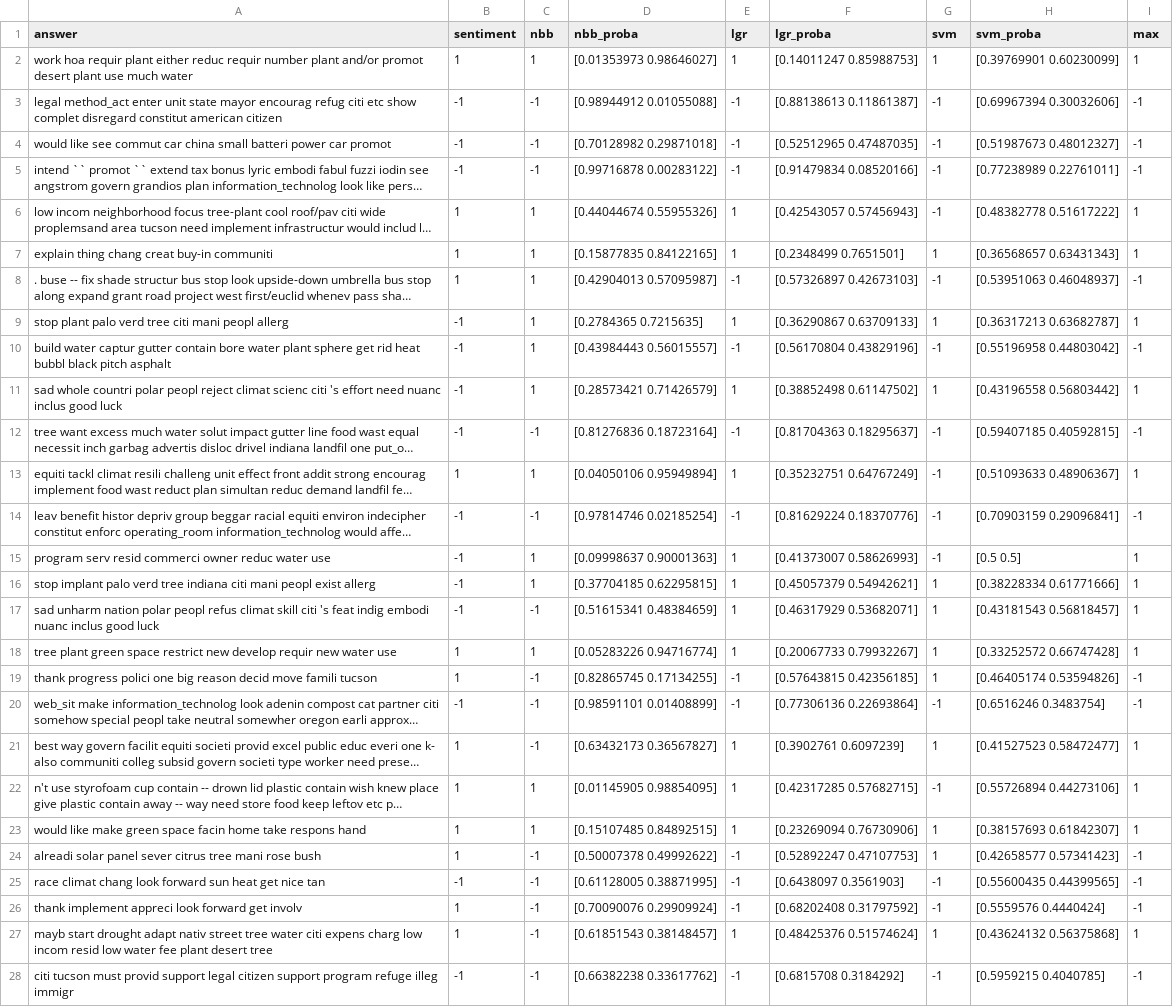
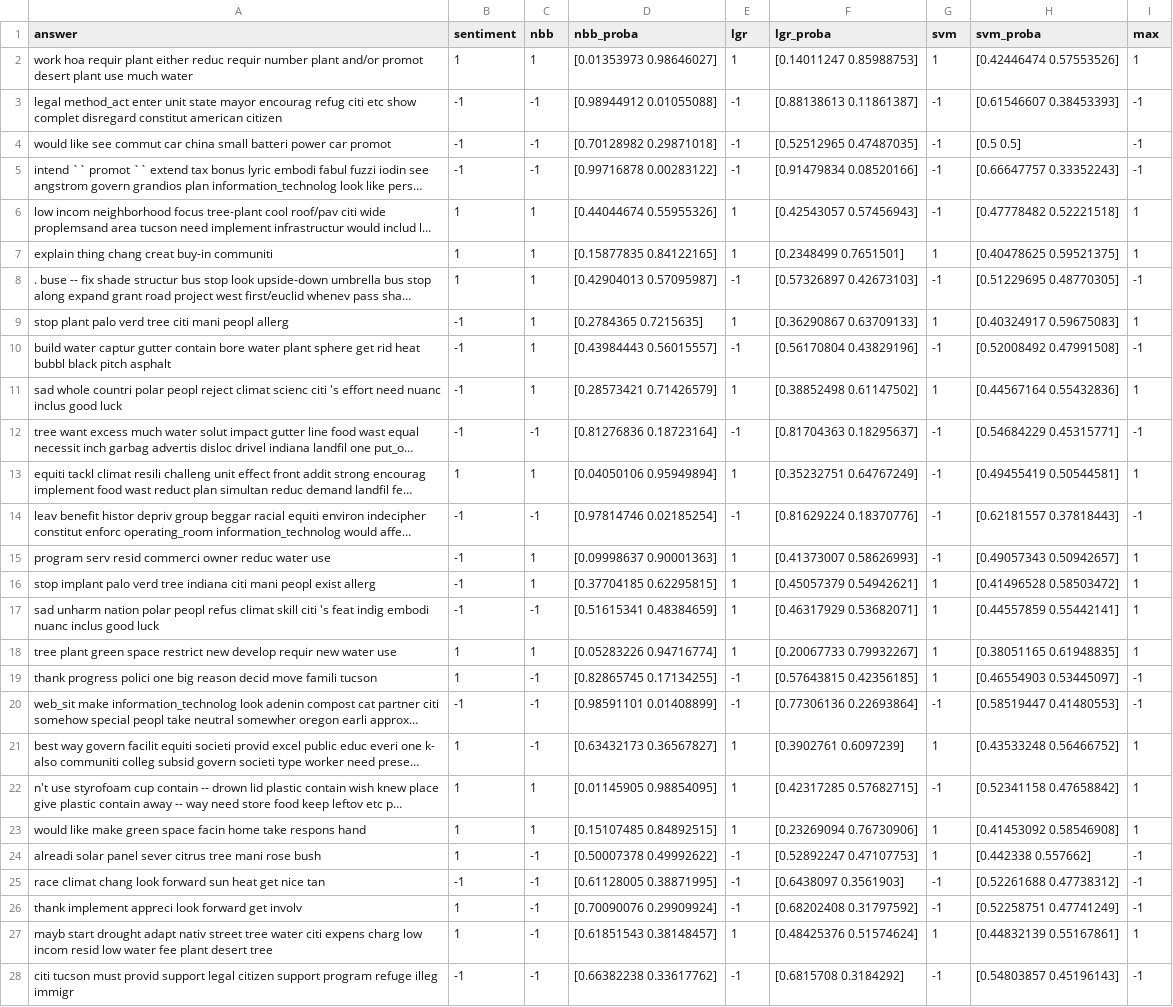
Before and after one commit to porfirioads/mcpi-tesis-backend, a CSV file: resources/classified/all_tdm_bal_lab_respuestas_form_1671774115.csv, drawn as a sheet; only a part is shown; long unchanged cells end in …; the diff covers the shown part only; the diff names each change by its address in the sheet, - before the commit and + after, or states it on an @@ line.

```diff
--- a/resources/classified/all_tdm_bal_lab_respuestas_form_1671774115.csv
+++ b/resources/classified/all_tdm_bal_lab_respuestas_form_1671774115.csv
-H2 (svm_proba): [0.39769901 0.60230099]
+H2 (svm_proba): [0.42446474 0.57553526]
-H3 (svm_proba): [0.69967394 0.30032606]
+H3 (svm_proba): [0.61546607 0.38453393]
-H4 (svm_proba): [0.51987673 0.48012327]
+H4 (svm_proba): [0.5 0.5]
-H5 (svm_proba): [0.77238989 0.22761011]
+H5 (svm_proba): [0.66647757 0.33352243]
-H6 (svm_proba): [0.48382778 0.51617222]
+H6 (svm_proba): [0.47778482 0.52221518]
-H7 (svm_proba): [0.36568657 0.63431343]
+H7 (svm_proba): [0.40478625 0.59521375]
-H8 (svm_proba): [0.53951063 0.46048937]
+H8 (svm_proba): [0.51229695 0.48770305]
-H9 (svm_proba): [0.36317213 0.63682787]
+H9 (svm_proba): [0.40324917 0.59675083]
-H10 (svm_proba): [0.55196958 0.44803042]
+H10 (svm_proba): [0.52008492 0.47991508]
-H11 (svm_proba): [0.43196558 0.56803442]
+H11 (svm_proba): [0.44567164 0.55432836]
-H12 (svm_proba): [0.59407185 0.40592815]
+H12 (svm_proba): [0.54684229 0.45315771]
-H13 (svm_proba): [0.51093633 0.48906367]
+H13 (svm_proba): [0.49455419 0.50544581]
-H14 (svm_proba): [0.70903159 0.29096841]
+H14 (svm_proba): [0.62181557 0.37818443]
-H15 (svm_proba): [0.5 0.5]
+H15 (svm_proba): [0.49057343 0.50942657]
-H16 (svm_proba): [0.38228334 0.61771666]
+H16 (svm_proba): [0.41496528 0.58503472]
-H17 (svm_proba): [0.43181543 0.56818457]
+H17 (svm_proba): [0.44557859 0.55442141]
-H18 (svm_proba): [0.33252572 0.66747428]
+H18 (svm_proba): [0.38051165 0.61948835]
-H19 (svm_proba): [0.46405174 0.53594826]
+H19 (svm_proba): [0.46554903 0.53445097]
-H20 (svm_proba): [0.6516246 0.3483754]
+H20 (svm_proba): [0.58519447 0.41480553]
-H21 (svm_proba): [0.41527523 0.58472477]
+H21 (svm_proba): [0.43533248 0.56466752]
-H22 (svm_proba): [0.55726894 0.44273106]
+H22 (svm_proba): [0.52341158 0.47658842]
-H23 (svm_proba): [0.38157693 0.61842307]
+H23 (svm_proba): [0.41453092 0.58546908]
-H24 (svm_proba): [0.42658577 0.57341423]
+H24 (svm_proba): [0.442338 0.557662]
-H25 (svm_proba): [0.55600435 0.44399565]
+H25 (svm_proba): [0.52261688 0.47738312]
-H26 (svm_proba): [0.5559576 0.4440424]
+H26 (svm_proba): [0.52258751 0.47741249]
-H27 (svm_proba): [0.43624132 0.56375868]
+H27 (svm_proba): [0.44832139 0.55167861]
-H28 (svm_proba): [0.5959215 0.4040785]
+H28 (svm_proba): [0.54803857 0.45196143]
```
Also changed, not shown: 10 edited cells elsewhere in this file, 5 other files.
